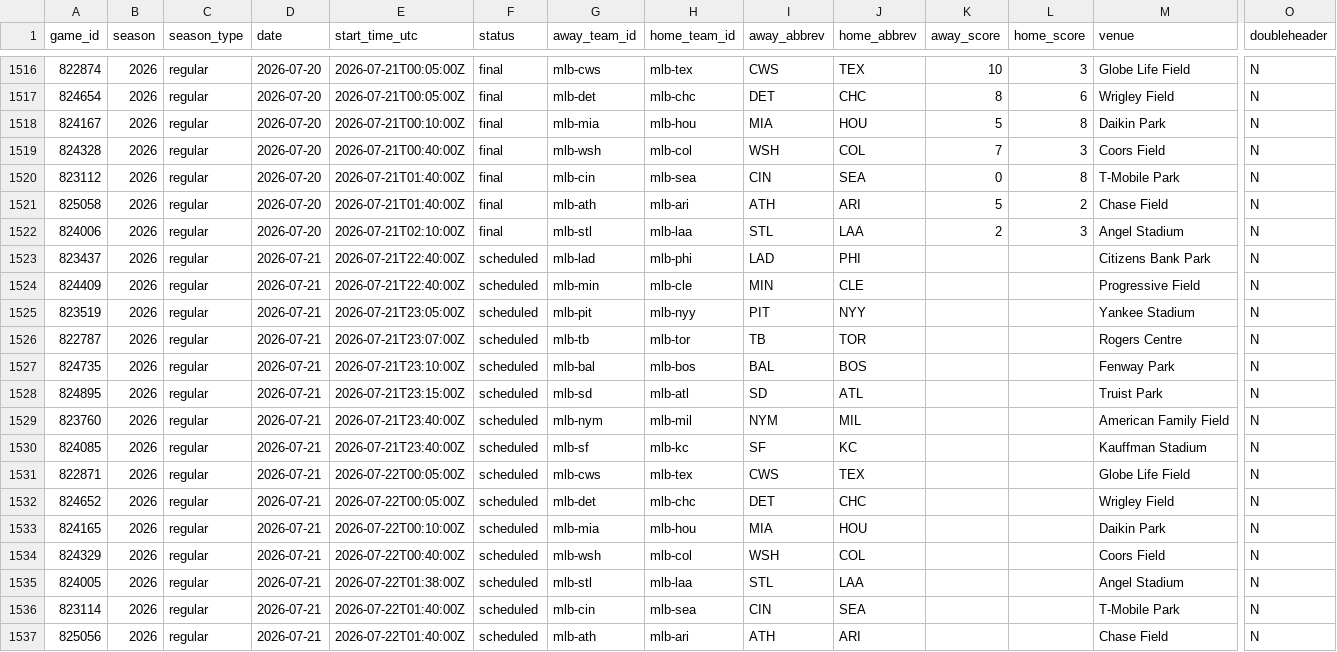
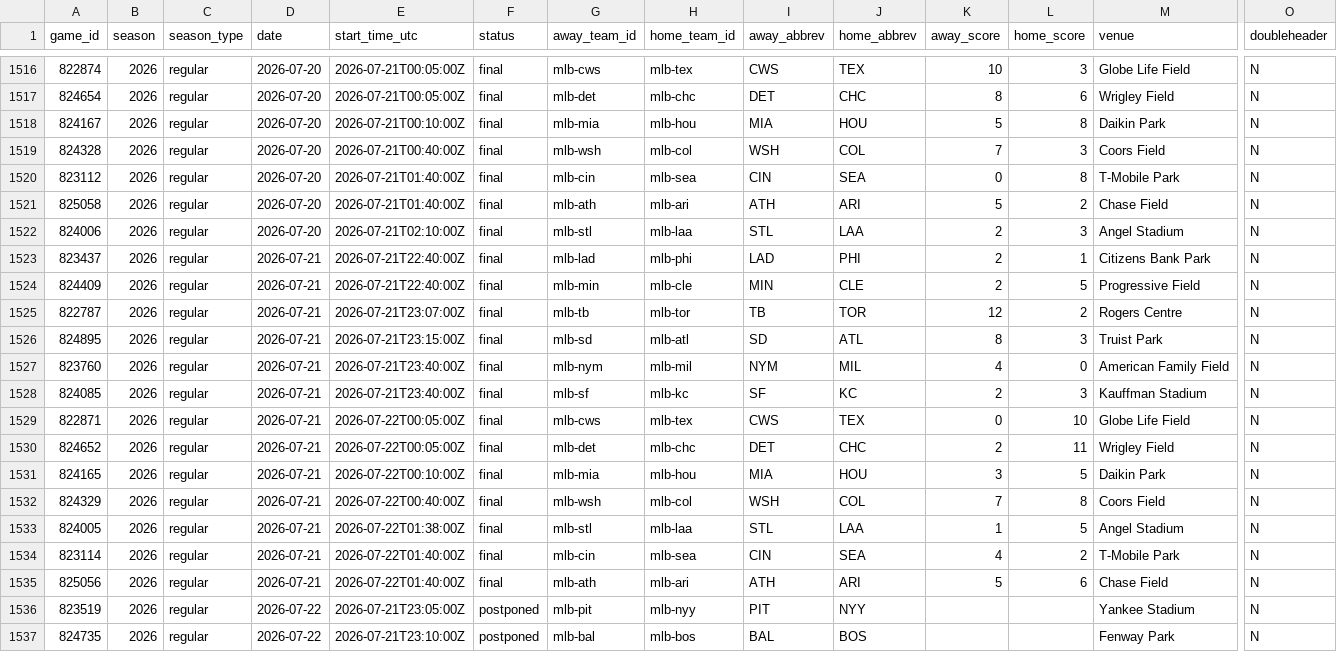
Before and after one commit to jpf5046/basic_betting_model, a CSV file: data/mlb/games_2026.csv, drawn as a sheet; only a part is shown, gaps mark what is left out; removed rows and columns are numbered as before the commit, all else as after; rows hold the shown columns only; the diff covers the shown part only; the diff names each change by its address in the sheet, - before the commit and + after, or states it on an @@ line.

```diff
--- a/data/mlb/games_2026.csv
+++ b/data/mlb/games_2026.csv
-F1523:F1524 (status): scheduled
+F1523:F1524 (status): final
-K1523:K1524 (away_score): (empty)
+K1523:K1524 (away_score): 2
-L1523 (home_score): (empty)
+L1523 (home_score): 1
-L1524 (home_score): (empty)
+L1524 (home_score): 5
-row 1525: 823519 | 2026 | regular | 2026-07-21 | 2026-07-21T23:05:00Z | scheduled | mlb-pit | mlb-nyy | PIT | NYY |  |  | Yankee Stadium | N
-F1525 (status): scheduled
+F1525 (status): final
-K1525 (away_score): (empty)
+K1525 (away_score): 12
-L1525 (home_score): (empty)
+L1525 (home_score): 2
-row 1527: 824735 | 2026 | regular | 2026-07-21 | 2026-07-21T23:10:00Z | scheduled | mlb-bal | mlb-bos | BAL | BOS |  |  | Fenway Park | N
-F1526:F1535 (status): scheduled
+F1526:F1535 (status): final
-K1526 (away_score): (empty)
+K1526 (away_score): 8
-L1526 (home_score): (empty)
+L1526 (home_score): 3
-K1527 (away_score): (empty)
+K1527 (away_score): 4
-L1527 (home_score): (empty)
+L1527 (home_score): 0
-K1528 (away_score): (empty)
+K1528 (away_score): 2
-L1528 (home_score): (empty)
+L1528 (home_score): 3
-K1529 (away_score): (empty)
+K1529 (away_score): 0
-L1529 (home_score): (empty)
+L1529 (home_score): 10
-K1530 (away_score): (empty)
+K1530 (away_score): 2
-L1530 (home_score): (empty)
+L1530 (home_score): 11
-K1531 (away_score): (empty)
+K1531 (away_score): 3
-L1531 (home_score): (empty)
+L1531 (home_score): 5
-K1532 (away_score): (empty)
+K1532 (away_score): 7
-L1532 (home_score): (empty)
+L1532 (home_score): 8
-K1533 (away_score): (empty)
+K1533 (away_score): 1
-L1533 (home_score): (empty)
+L1533 (home_score): 5
-K1534 (away_score): (empty)
+K1534 (away_score): 4
-L1534 (home_score): (empty)
+L1534 (home_score): 2
-K1535 (away_score): (empty)
+K1535 (away_score): 5
-L1535 (home_score): (empty)
+L1535 (home_score): 6
+row 1536: 823519 | 2026 | regular | 2026-07-22 | 2026-07-21T23:05:00Z | postponed | mlb-pit | mlb-nyy | PIT | NYY |  |  | Yankee Stadium | N
+row 1537: 824735 | 2026 | regular | 2026-07-22 | 2026-07-21T23:10:00Z | postponed | mlb-bal | mlb-bos | BAL | BOS |  |  | Fenway Park | N
```
Also changed, not shown: 2 added rows and 4 edited cells elsewhere in this file, 5 other files.
